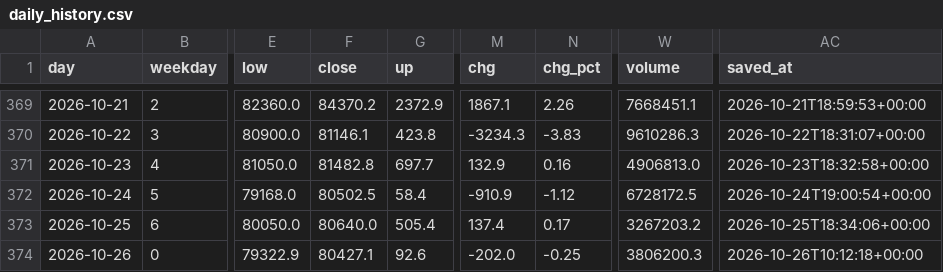
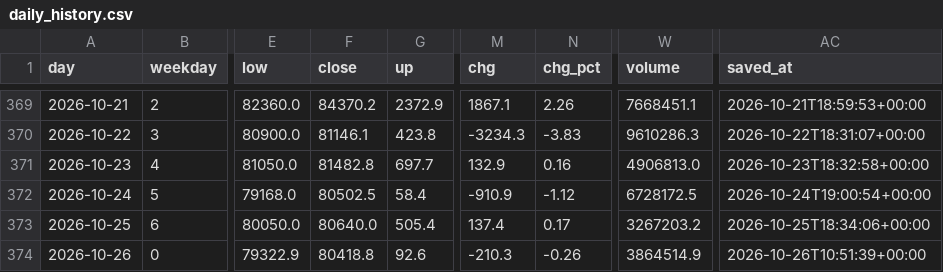
Before and after one commit to badmanx075-oss/btc-tool, a CSV file: daily_history.csv, drawn as a sheet; only a part is shown, gaps mark what is left out; the diff names each change by its address in the sheet, - before the commit and + after, or states it on an @@ line.

```diff
--- a/daily_history.csv
+++ b/daily_history.csv
-F374 (close): 80427.1
+F374 (close): 80418.8
-M374 (chg): -202.0
+M374 (chg): -210.3
-N374 (chg_pct): -0.25
+N374 (chg_pct): -0.26
-W374 (volume): 3806200.3
+W374 (volume): 3864514.9
-AC374 (saved_at): 2026-10-26T10:12:18+00:00
+AC374 (saved_at): 2026-10-26T10:51:39+00:00
```
Also changed, not shown: flow_log.csv, market_log.csv, 4 other files.
